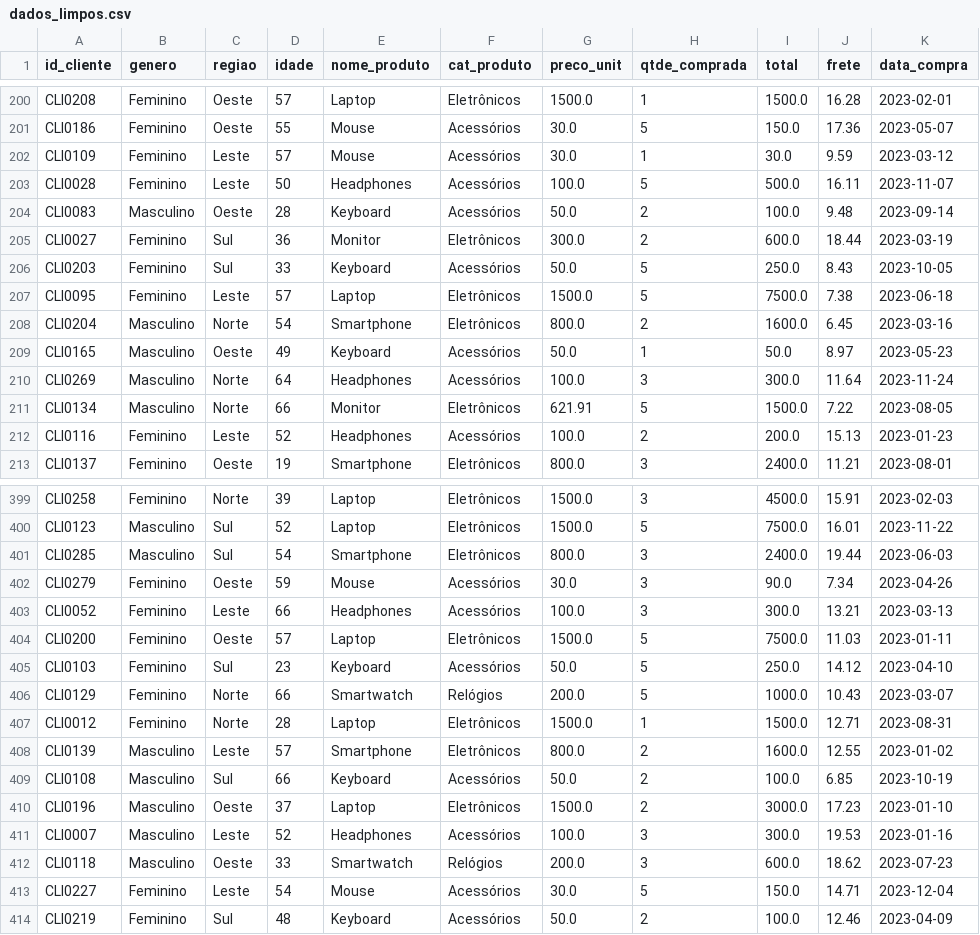
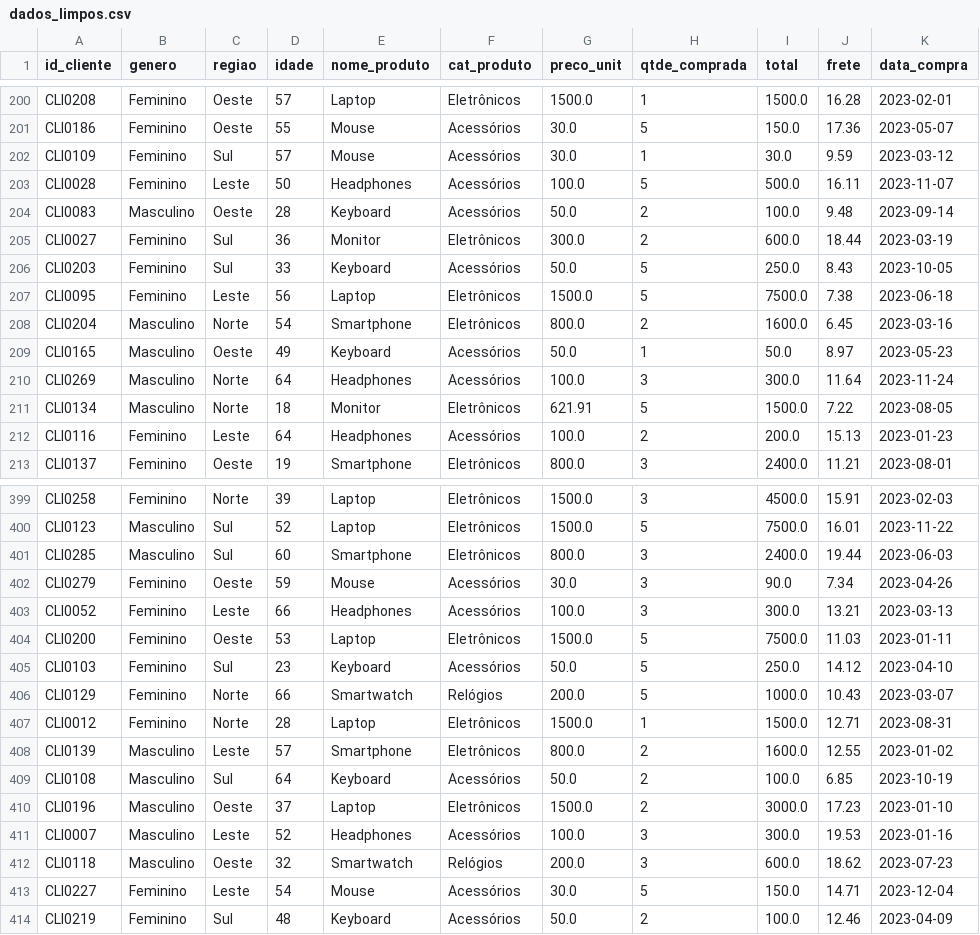
Before and after one commit to ricardo-paganini/PrimeStore, a CSV file: Data/dados_limpos.csv, drawn as a sheet; only a part is shown, gaps mark what is left out; the diff covers the shown part only.

```diff
--- a/Data/dados_limpos.csv
+++ b/Data/dados_limpos.csv
@@ -201,3 +201,3 @@ CLI0208,Feminino,Oeste,57,Laptop,Eletrônicos,1500.0,1,1500.0,16.28,2023-02-01
 CLI0186,Feminino,Oeste,55,Mouse,Acessórios,30.0,5,150.0,17.36,2023-05-07
-CLI0109,Feminino,Leste,57,Mouse,Acessórios,30.0,1,30.0,9.59,2023-03-12
+CLI0109,Feminino,Sul,57,Mouse,Acessórios,30.0,1,30.0,9.59,2023-03-12
 CLI0028,Feminino,Leste,50,Headphones,Acessórios,100.0,5,500.0,16.11,2023-11-07
@@ -206,3 +206,3 @@ CLI0027,Feminino,Sul,36,Monitor,Eletrônicos,300.0,2,600.0,18.44,2023-03-19
 CLI0203,Feminino,Sul,33,Keyboard,Acessórios,50.0,5,250.0,8.43,2023-10-05
-CLI0095,Feminino,Leste,57,Laptop,Eletrônicos,1500.0,5,7500.0,7.38,2023-06-18
+CLI0095,Feminino,Leste,56,Laptop,Eletrônicos,1500.0,5,7500.0,7.38,2023-06-18
 CLI0204,Masculino,Norte,54,Smartphone,Eletrônicos,800.0,2,1600.0,6.45,2023-03-16
@@ -210,4 +210,4 @@ CLI0165,Masculino,Oeste,49,Keyboard,Acessórios,50.0,1,50.0,8.97,2023-05-23
 CLI0269,Masculino,Norte,64,Headphones,Acessórios,100.0,3,300.0,11.64,2023-11-24
-CLI0134,Masculino,Norte,66,Monitor,Eletrônicos,621.91,5,1500.0,7.22,2023-08-05
-CLI0116,Feminino,Leste,52,Headphones,Acessórios,100.0,2,200.0,15.13,2023-01-23
+CLI0134,Masculino,Norte,18,Monitor,Eletrônicos,621.91,5,1500.0,7.22,2023-08-05
+CLI0116,Feminino,Leste,64,Headphones,Acessórios,100.0,2,200.0,15.13,2023-01-23
 CLI0137,Feminino,Oeste,19,Smartphone,Eletrônicos,800.0,3,2400.0,11.21,2023-08-01
@@ -400,6 +400,6 @@ CLI0258,Feminino,Norte,39,Laptop,Eletrônicos,1500.0,3,4500.0,15.91,2023-02-03
 CLI0123,Masculino,Sul,52,Laptop,Eletrônicos,1500.0,5,7500.0,16.01,2023-11-22
-CLI0285,Masculino,Sul,54,Smartphone,Eletrônicos,800.0,3,2400.0,19.44,2023-06-03
+CLI0285,Masculino,Sul,60,Smartphone,Eletrônicos,800.0,3,2400.0,19.44,2023-06-03
 CLI0279,Feminino,Oeste,59,Mouse,Acessórios,30.0,3,90.0,7.34,2023-04-26
 CLI0052,Feminino,Leste,66,Headphones,Acessórios,100.0,3,300.0,13.21,2023-03-13
-CLI0200,Feminino,Oeste,57,Laptop,Eletrônicos,1500.0,5,7500.0,11.03,2023-01-11
+CLI0200,Feminino,Oeste,53,Laptop,Eletrônicos,1500.0,5,7500.0,11.03,2023-01-11
 CLI0103,Feminino,Sul,23,Keyboard,Acessórios,50.0,5,250.0,14.12,2023-04-10
@@ -408,6 +408,6 @@ CLI0012,Feminino,Norte,28,Laptop,Eletrônicos,1500.0,1,1500.0,12.71,2023-08-31
 CLI0139,Masculino,Leste,57,Smartphone,Eletrônicos,800.0,2,1600.0,12.55,2023-01-02
-CLI0108,Masculino,Sul,66,Keyboard,Acessórios,50.0,2,100.0,6.85,2023-10-19
+CLI0108,Masculino,Sul,64,Keyboard,Acessórios,50.0,2,100.0,6.85,2023-10-19
 CLI0196,Masculino,Oeste,37,Laptop,Eletrônicos,1500.0,2,3000.0,17.23,2023-01-10
 CLI0007,Masculino,Leste,52,Headphones,Acessórios,100.0,3,300.0,19.53,2023-01-16
-CLI0118,Masculino,Oeste,33,Smartwatch,Relógios,200.0,3,600.0,18.62,2023-07-23
+CLI0118,Masculino,Oeste,32,Smartwatch,Relógios,200.0,3,600.0,18.62,2023-07-23
 CLI0227,Feminino,Leste,54,Mouse,Acessórios,30.0,5,150.0,14.71,2023-12-04
```
Also changed, not shown: 125 edited cells elsewhere in this file, 1 other file.
